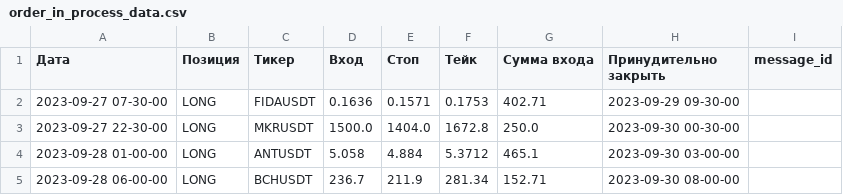
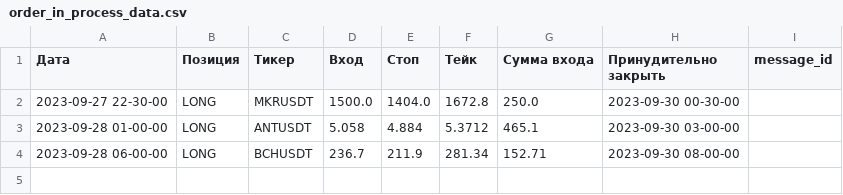
Before and after one commit to pythoncode13/Project_dev, a CSV file: utils/telegram/order_in_process_data.csv, drawn as a sheet.

```diff
--- a/utils/telegram/order_in_process_data.csv
+++ b/utils/telegram/order_in_process_data.csv
@@ -1,3 +1,2 @@
 Дата,Позиция,Тикер,Вход,Стоп,Тейк,Сумма входа,Принудительно закрыть,message_id
-2023-09-27 07-30-00,LONG,FIDAUSDT,0.1636,0.1571,0.1753,402.71,2023-09-29 09-30-00,
 2023-09-27 22-30-00,LONG,MKRUSDT,1500.0,1404.0,1672.8,250.0,2023-09-30 00-30-00,
```
Also changed, not shown: 5 other files.
